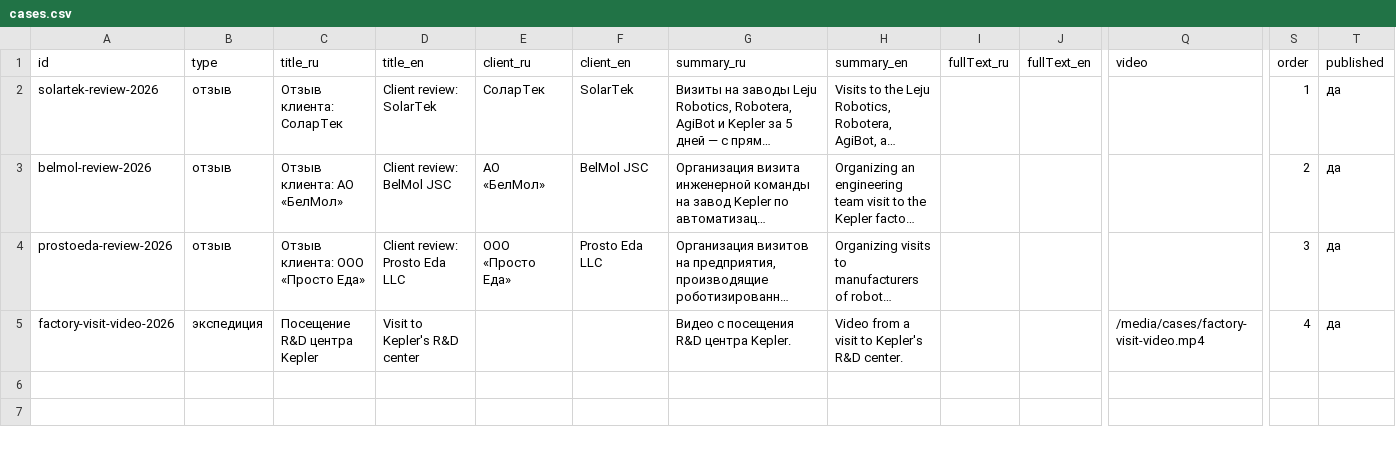
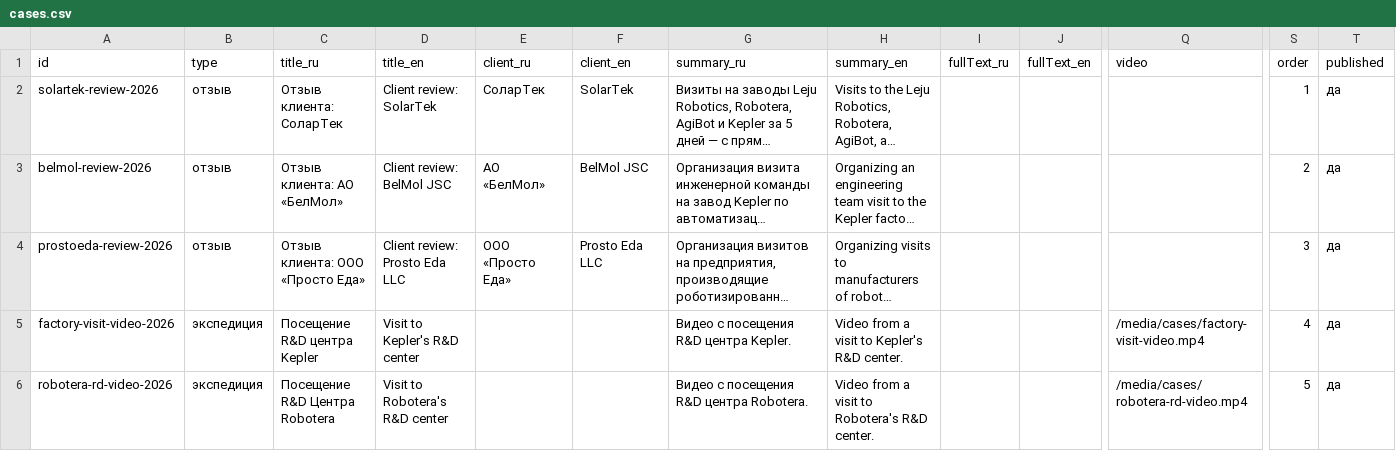
Before and after one commit to Ostap-87/AURA, a CSV file: data/source/cases.csv, drawn as a sheet; only a part is shown, gaps mark what is left out; long unchanged cells end in …; rows hold the shown columns only; the diff names each change by its address in the sheet, - before the commit and + after, or states it on an @@ line.

```diff
--- a/data/source/cases.csv
+++ b/data/source/cases.csv
+row 6: robotera-rd-video-2026 | экспедиция | Посещение R&D Центра Robotera | Visit to Robotera's R&D center |  |  | Видео с посещения R&D центра Robotera. | Video from a visit to Robotera's R&D center. |  |  | /media/cases/robotera-rd-video.mp4 | 5 | да
```
Also changed, not shown: 1 other file.
